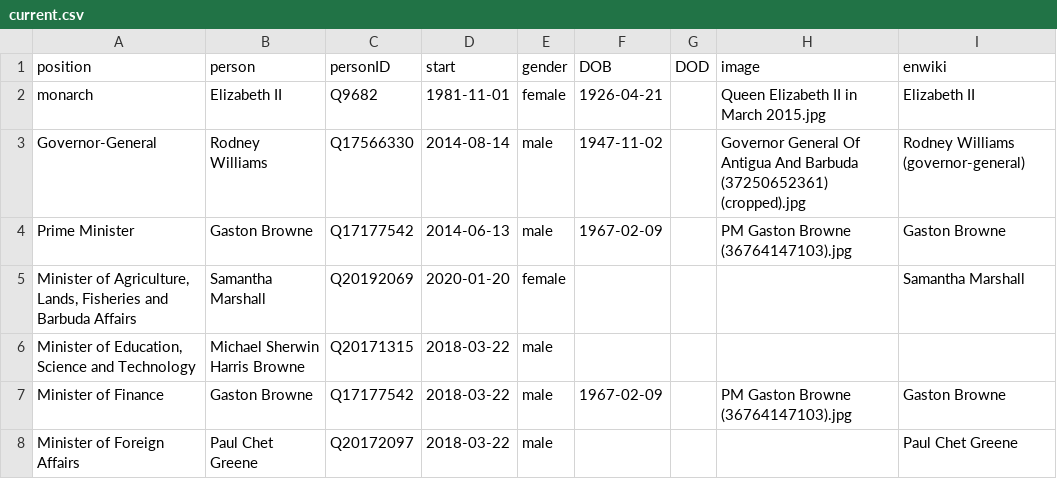
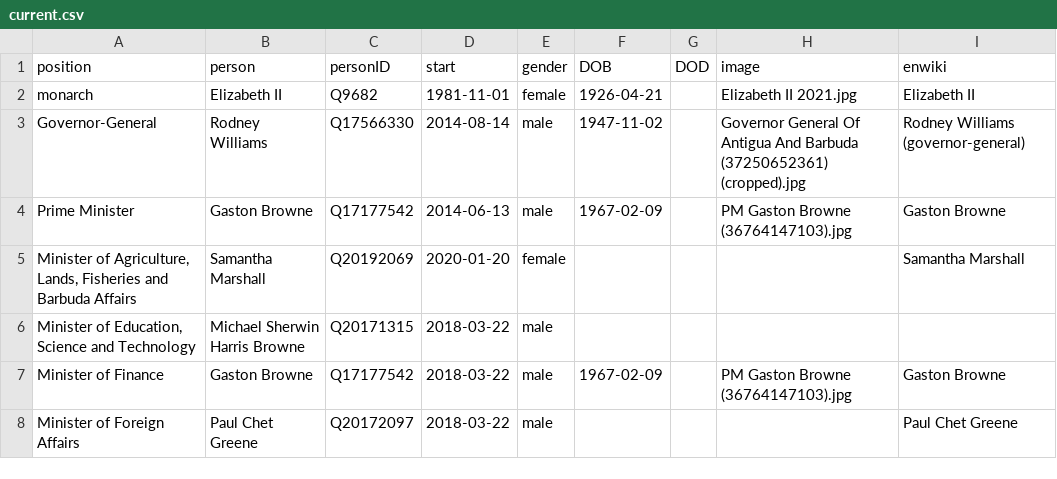
Before and after one commit to every-politician-scrapers/antigua-barbuda-ministers, a CSV file: html/current.csv, drawn as a sheet; only a part is shown.

```diff
--- a/html/current.csv
+++ b/html/current.csv
@@ -1,3 +1,3 @@
 position,person,personID,start,gender,DOB,DOD,image,enwiki
-monarch,Elizabeth II,Q9682,1981-11-01,female,1926-04-21,,Queen Elizabeth II in March 2015.jpg,Elizabeth II
+monarch,Elizabeth II,Q9682,1981-11-01,female,1926-04-21,,Elizabeth II 2021.jpg,Elizabeth II
 Governor-General,Rodney Williams,Q17566330,2014-08-14,male,1947-11-02,,Governor General Of Antigua And Barbuda (37250652361) (cropped).jpg,Rodney Williams (governor-general)
```
Also changed, not shown: html/holders21.csv.
